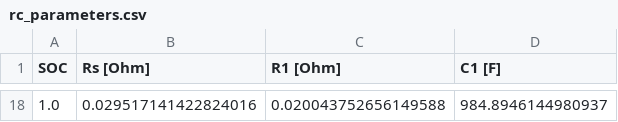
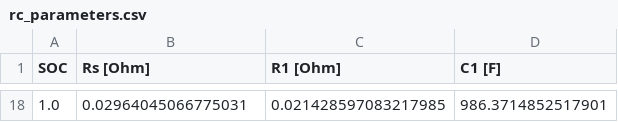
Before and after one commit to wengandrew/battery-digital-twin-from-scratch, a CSV file: output/parameters/rc_parameters.csv, drawn as a sheet; only a part is shown, gaps mark what is left out; the diff covers the shown part only.

```diff
--- a/output/parameters/rc_parameters.csv
+++ b/output/parameters/rc_parameters.csv
@@ -18 +18 @@ SOC,Rs [Ohm],R1 [Ohm],C1 [F]
-1.0,0.029517141422824016,0.020043752656149588,984.8946144980937
+1.0,0.02964045066775031,0.021428597083217985,986.3714852517901
```
Also changed, not shown: 16 added rows and 16 removed rows elsewhere in this file, output/parameters/ocv_lookup.csv, output/parameters/ocv_poly_coefficients.csv, 9 other files.
